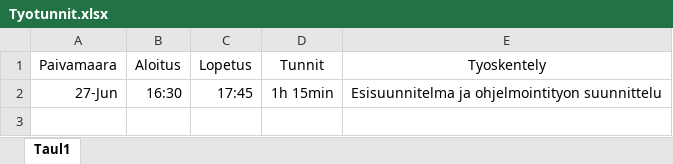
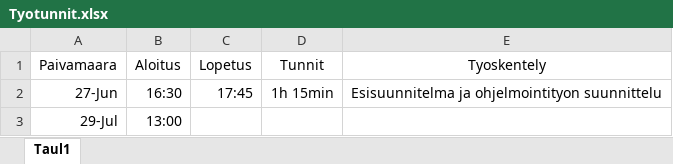
Before and after one commit to Ardenth/Ohjelmointyo_Tietotekniikka, an Excel workbook: aikataulutus/Tyotunnit.xlsx, sheet Taul1, drawn as a sheet; values as stored, in another font and other column widths than the file's, no borders; the diff names each change by its address in the sheet, - before the commit and + after, or states it on an @@ line.

```diff
--- a/aikataulutus/Tyotunnit.xlsx (sheet Taul1)
+++ b/aikataulutus/Tyotunnit.xlsx (sheet Taul1)
+row 3: 29-Jul | 13:00
```
Also changed, not shown: tietokanta/feats_general.xlsx, 1 other file.
